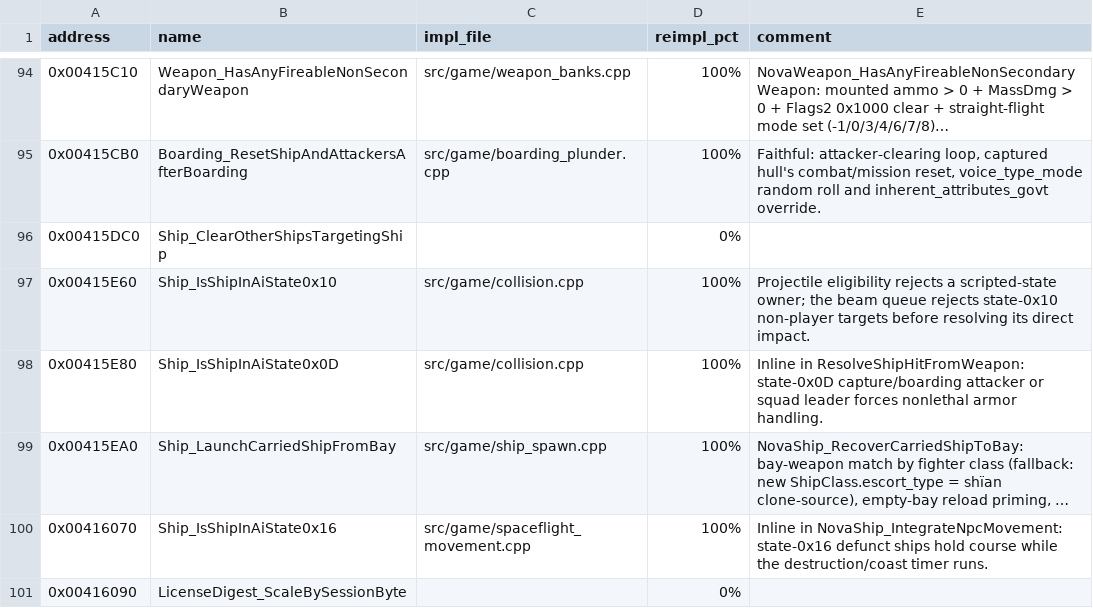
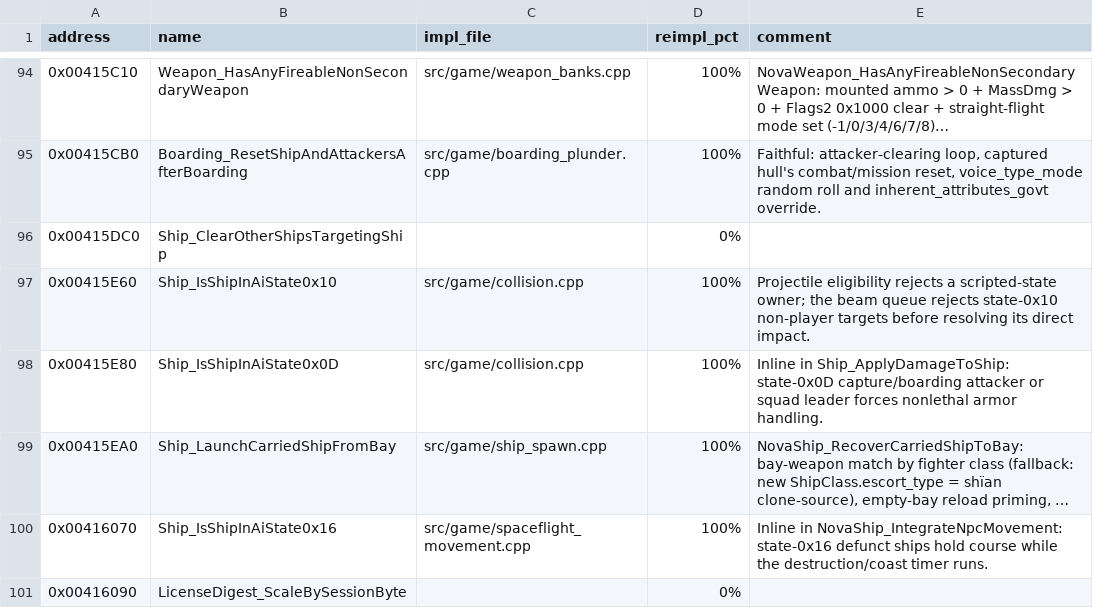
Before and after one commit to wraitii/evnova-decomp, a TSV file: decomp-progress.tsv, drawn as a sheet; only a part is shown, gaps mark what is left out; long unchanged cells end in …; the diff covers the shown part only; the diff names each change by its address in the sheet, - before the commit and + after, or states it on an @@ line.

Commit message:
refactor(collision): rename Shot_ResolveShipHitFromWeapon to Ship_ApplyDamageToShip
The routine applies impact, shield/armor damage, disable-transition arms and
the aggro/hostility response to a ShipState from any source, not just shots
(the hull-destruction blast also routes through it), so the old name was
misleading.

- Ghidra 0x004192d0 renamed to Ship_ApplyDamageToShip, with a plate-comment
  note recording the rationale.
- Port core aligned to the same name; drop the redundant port-only
  NovaCollision_*Slot wrapper (its single caller calls the core directly,
  which already validates the slot).
- Update call sites, comments, docs and decomp-progress.tsv citations.

```diff
--- a/decomp-progress.tsv
+++ b/decomp-progress.tsv
-E98 (comment): Inline in ResolveShipHitFromWeapon: state-0x0D capture/boarding…
+E98 (comment): Inline in Ship_ApplyDamageToShip: state-0x0D capture/boarding…
```
Also changed, not shown: 5 edited cells elsewhere in this file, 12 other files.
